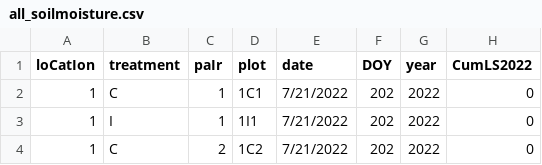
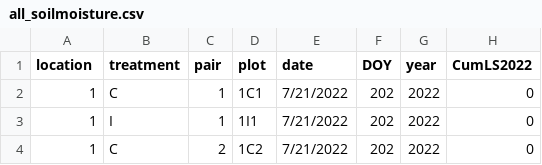
Before and after one commit to JorgeMoranBornemann/BScThesis, a CSV file: Datasets/all_soilmoisture.csv, drawn as a sheet; only a part is shown; the diff names each change by its address in the sheet, - before the commit and + after, or states it on an @@ line.

Commit message:
Update all_soilmoisture.csv

```diff
--- a/Datasets/all_soilmoisture.csv
+++ b/Datasets/all_soilmoisture.csv
-A1: loCatIon
+A1: location
-C1: paIr
+C1: pair
```
